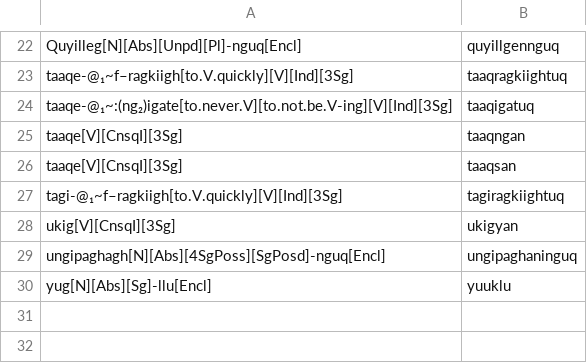
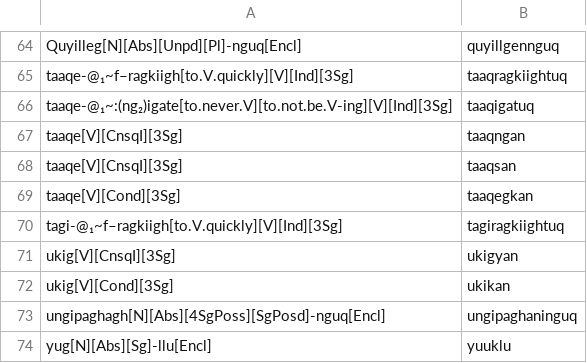
Before and after one commit to SaintLawrenceIslandYupik/finite_state_morphology, a TSV file: ess.pairs.gold/Ch14.In-Chapter-Examples.tsv, drawn as a sheet; only a part is shown, gaps mark what is left out; the diff covers the shown part only.

```diff
--- a/ess.pairs.gold/Ch14.In-Chapter-Examples.tsv
+++ b/ess.pairs.gold/Ch14.In-Chapter-Examples.tsv
@@ -26,4 +68,6 @@ taaqe[V][CnsqI][3Sg]	taaqngan
 taaqe[V][CnsqI][3Sg]	taaqsan
+taaqe[V][Cond][3Sg]	taaqegkan
 tagi-@₁~f–ragkiigh[to.V.quickly][V][Ind][3Sg]	tagiragkiightuq
 ukig[V][CnsqI][3Sg]	ukigyan
+ukig[V][Cond][3Sg]	ukikan
 ungipaghagh[N][Abs][4SgPoss][SgPosd]-nguq[Encl]	ungipaghaninguq
```
Also changed, not shown: 42 added rows elsewhere in this file, 6 other files.
